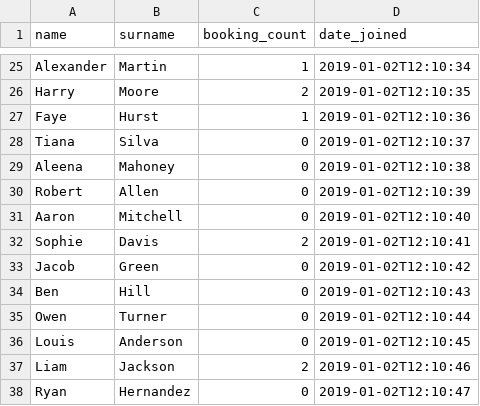
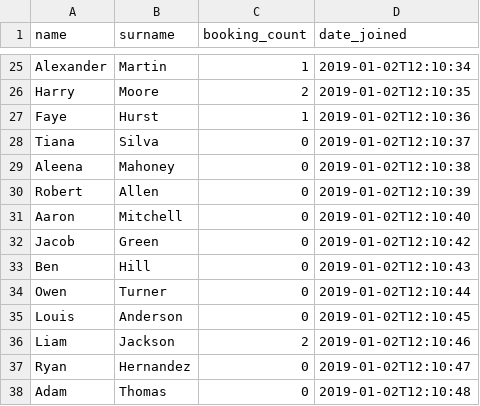
Before and after one commit to hzeraat2/ten, a CSV file: Members.csv, drawn as a sheet; only a part is shown, gaps mark what is left out; the shorter side is filled out with more unchanged rows; the diff names each change by its address in the sheet, - before the commit and + after, or states it on an @@ line.

Commit message:
Booking and cancellation endpoints implemented, unit tests added. Duplicates removed from CSVs, code refactored.

```diff
--- a/Members.csv
+++ b/Members.csv
-row 32: Sophie | Davis | 2 | 2019-01-02T12:10:41
```
Also changed, not shown: 10 other files.
